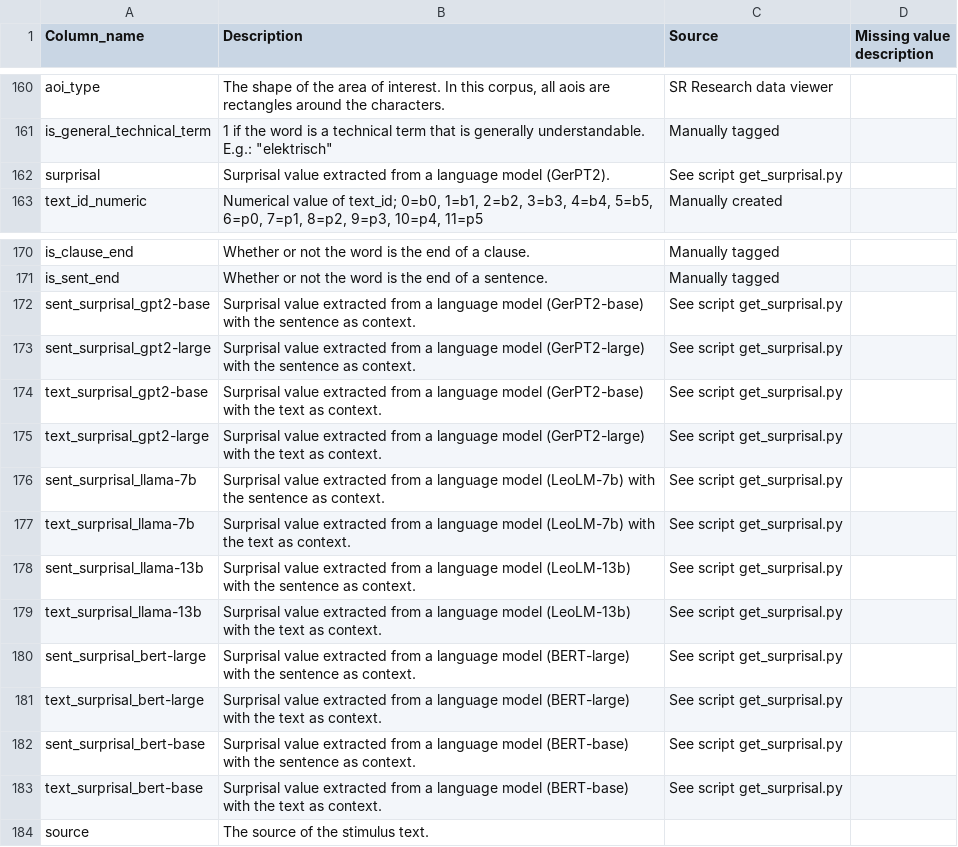
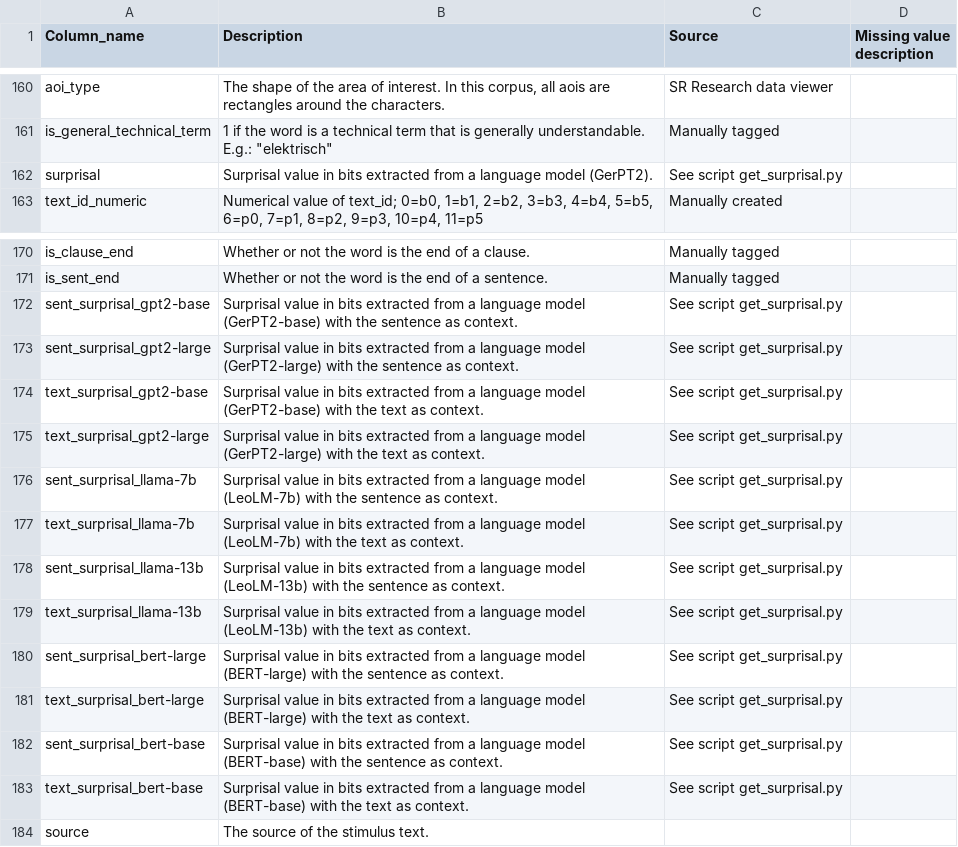
Before and after one commit to DiLi-Lab/PoTeC, a TSV file: additional_scripts/codebook/all_cols_description.tsv, drawn as a sheet; only a part is shown, gaps mark what is left out.

Commit message:
Add bits representation for surprisal values in TSV
Updated surprisal values to include bits representation for various language models and added new entries for LLaMA and BERT models.

```diff
--- a/additional_scripts/codebook/all_cols_description.tsv
+++ b/additional_scripts/codebook/all_cols_description.tsv
@@ -161,3 +161,3 @@ aoi_type	The shape of the area of interest. In this corpus, all aois are rectang
 is_general_technical_term	"1 if the word is a technical term that is generally understandable. E.g.: ""elektrisch"" "	Manually tagged
-surprisal	Surprisal value extracted from a language model (GerPT2).	See script get_surprisal.py
+surprisal	Surprisal value in bits extracted from a language model (GerPT2).	See script get_surprisal.py
 text_id_numeric	Numerical value of text_id; 0=b0, 1=b1, 2=b2, 3=b3, 4=b4, 5=b5, 6=p0, 7=p1, 8=p2, 9=p3, 10=p4, 11=p5	Manually created
@@ -171,14 +171,14 @@ is_clause_end	Whether or not the word is the end of a clause.	Manually tagged
 is_sent_end	Whether or not the word is the end of a sentence.	Manually tagged
-sent_surprisal_gpt2-base	Surprisal value extracted from a language model (GerPT2-base) with the sentence as context.	See script get_surprisal.py
-sent_surprisal_gpt2-large	Surprisal value extracted from a language model (GerPT2-large) with the sentence as context.	See script get_surprisal.py
-text_surprisal_gpt2-base	Surprisal value extracted from a language model (GerPT2-base) with the text as context.	See script get_surprisal.py
-text_surprisal_gpt2-large	Surprisal value extracted from a language model (GerPT2-large) with the text as context.	See script get_surprisal.py
-sent_surprisal_llama-7b	Surprisal value extracted from a language model (LeoLM-7b) with the sentence as context.	See script get_surprisal.py
-text_surprisal_llama-7b	Surprisal value extracted from a language model (LeoLM-7b) with the text as context.	See script get_surprisal.py
-sent_surprisal_llama-13b	Surprisal value extracted from a language model (LeoLM-13b) with the sentence as context.	See script get_surprisal.py
-text_surprisal_llama-13b	Surprisal value extracted from a language model (LeoLM-13b) with the text as context.	See script get_surprisal.py
-sent_surprisal_bert-large	Surprisal value extracted from a language model (BERT-large) with the sentence as context.	See script get_surprisal.py
-text_surprisal_bert-large	Surprisal value extracted from a language model (BERT-large) with the text as context.	See script get_surprisal.py
-sent_surprisal_bert-base	Surprisal value extracted from a language model (BERT-base) with the sentence as context.	See script get_surprisal.py
-text_surprisal_bert-base	Surprisal value extracted from a language model (BERT-base) with the text as context.	See script get_surprisal.py
+sent_surprisal_gpt2-base	Surprisal value in bits extracted from a language model (GerPT2-base) with the sentence as context.	See script get_surprisal.py
+sent_surprisal_gpt2-large	Surprisal value in bits extracted from a language model (GerPT2-large) with the sentence as context.	See script get_surprisal.py
+text_surprisal_gpt2-base	Surprisal value in bits extracted from a language model (GerPT2-base) with the text as context.	See script get_surprisal.py
+text_surprisal_gpt2-large	Surprisal value in bits extracted from a language model (GerPT2-large) with the text as context.	See script get_surprisal.py
+sent_surprisal_llama-7b	Surprisal value in bits extracted from a language model (LeoLM-7b) with the sentence as context.	See script get_surprisal.py
+text_surprisal_llama-7b	Surprisal value in bits extracted from a language model (LeoLM-7b) with the text as context.	See script get_surprisal.py
+sent_surprisal_llama-13b	Surprisal value in bits extracted from a language model (LeoLM-13b) with the sentence as context.	See script get_surprisal.py
+text_surprisal_llama-13b	Surprisal value in bits extracted from a language model (LeoLM-13b) with the text as context.	See script get_surprisal.py
+sent_surprisal_bert-large	Surprisal value in bits extracted from a language model (BERT-large) with the sentence as context.	See script get_surprisal.py
+text_surprisal_bert-large	Surprisal value in bits extracted from a language model (BERT-large) with the text as context.	See script get_surprisal.py
+sent_surprisal_bert-base	Surprisal value in bits extracted from a language model (BERT-base) with the sentence as context.	See script get_surprisal.py
+text_surprisal_bert-base	Surprisal value in bits extracted from a language model (BERT-base) with the text as context.	See script get_surprisal.py
 source	The source of the stimulus text.	""
```
